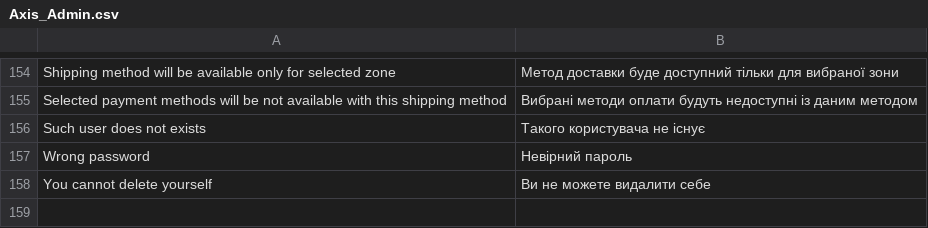
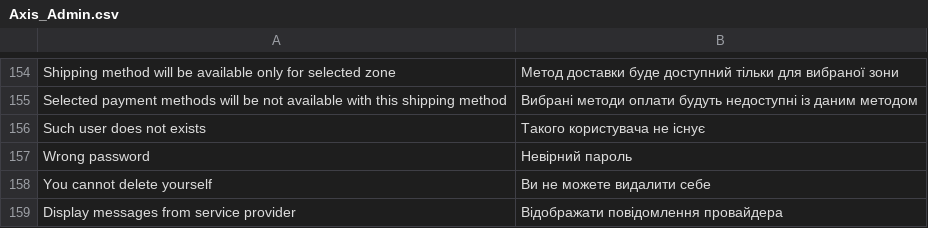
Before and after one commit to axis/axiscommerce, a CSV file: app/locale/uk_UA/Axis_Admin.csv, drawn as a sheet; only a part is shown, gaps mark what is left out; the diff names each change by its address in the sheet, - before the commit and + after, or states it on an @@ line.

Commit message:
Display messages from shipping provider option was added

```diff
--- a/app/locale/uk_UA/Axis_Admin.csv
+++ b/app/locale/uk_UA/Axis_Admin.csv
+row 159: Display messages from service provider | Відображати повідомлення провайдера
```
Also changed, not shown: app/locale/en_US/Axis_Admin.csv, app/locale/pt_BR/Axis_Admin.csv, 5 other files.
